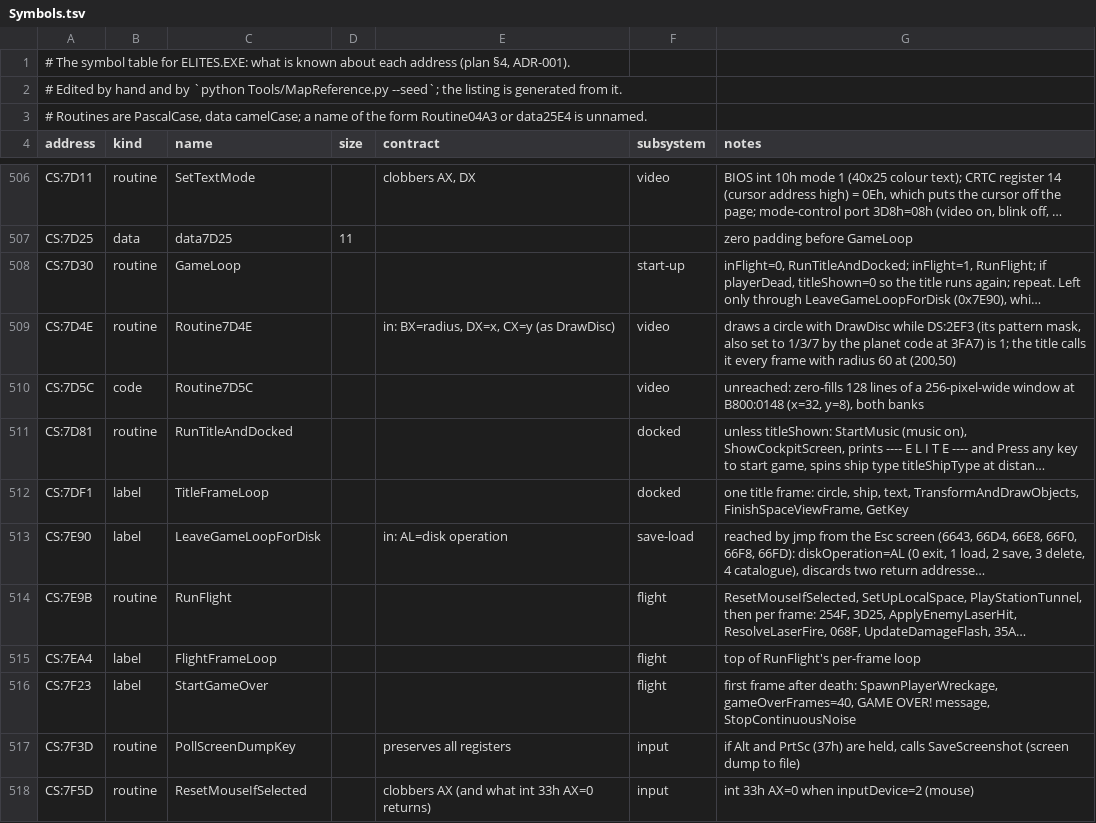
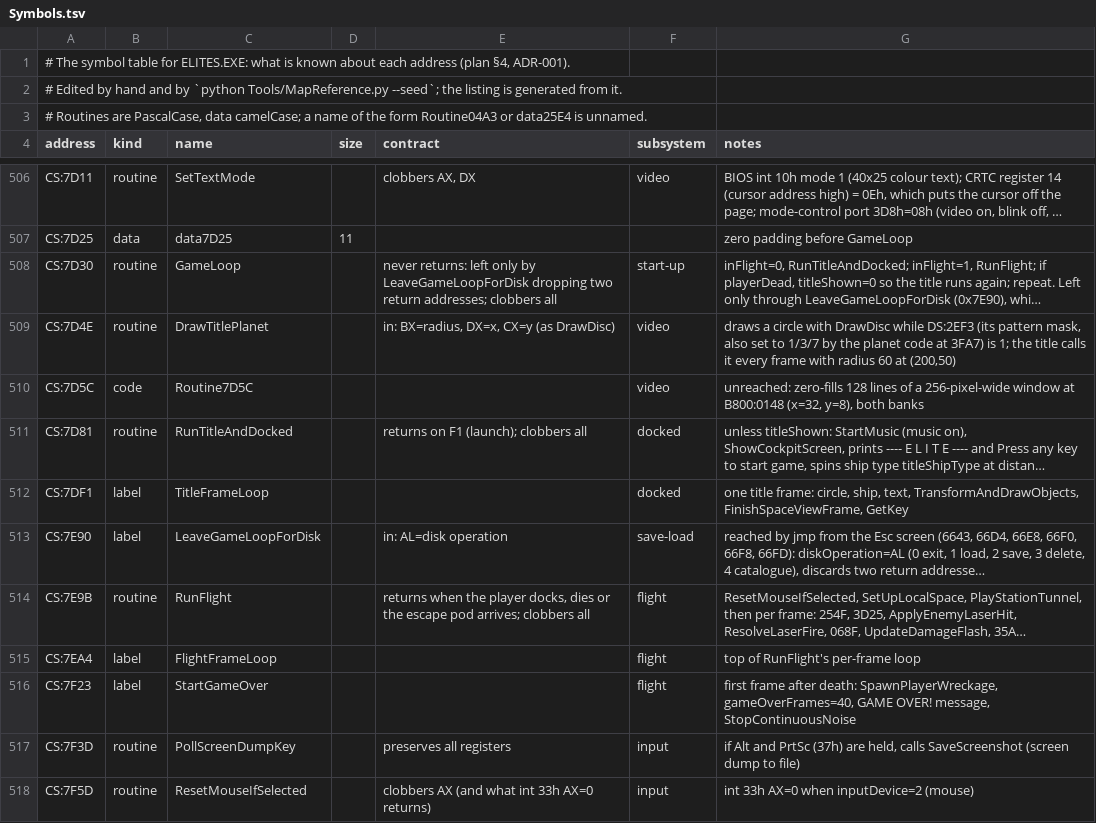
Before and after one commit to Zwaliebaba/Outpost.Elite, a TSV file: Design/Symbols.tsv, drawn as a sheet; only a part is shown, gaps mark what is left out; long unchanged cells end in …; the diff covers the shown part only; the diff names each change by its address in the sheet, - before the commit and + after, or states it on an @@ line.

```diff
--- a/Design/Symbols.tsv
+++ b/Design/Symbols.tsv
-E508 (contract): (empty)
+E508 (contract): never returns: left only by LeaveGameLoopForDisk dropping two return addresses; clobbers all
-C509 (name): Routine7D4E
+C509 (name): DrawTitlePlanet
-E511 (contract): (empty)
+E511 (contract): returns on F1 (launch); clobbers all
-E514 (contract): (empty)
+E514 (contract): returns when the player docks, dies or the escape pod arrives; clobbers all
```
Also changed, not shown: 26 edited cells elsewhere in this file, 51 other files.
